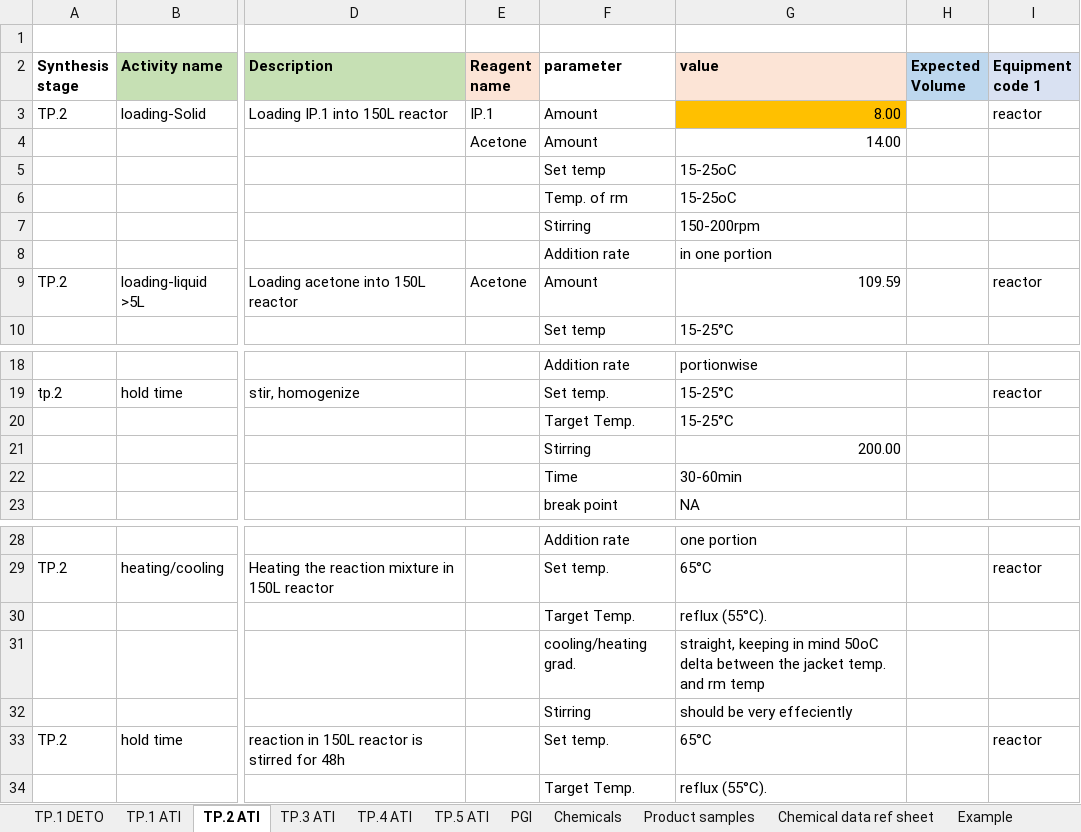
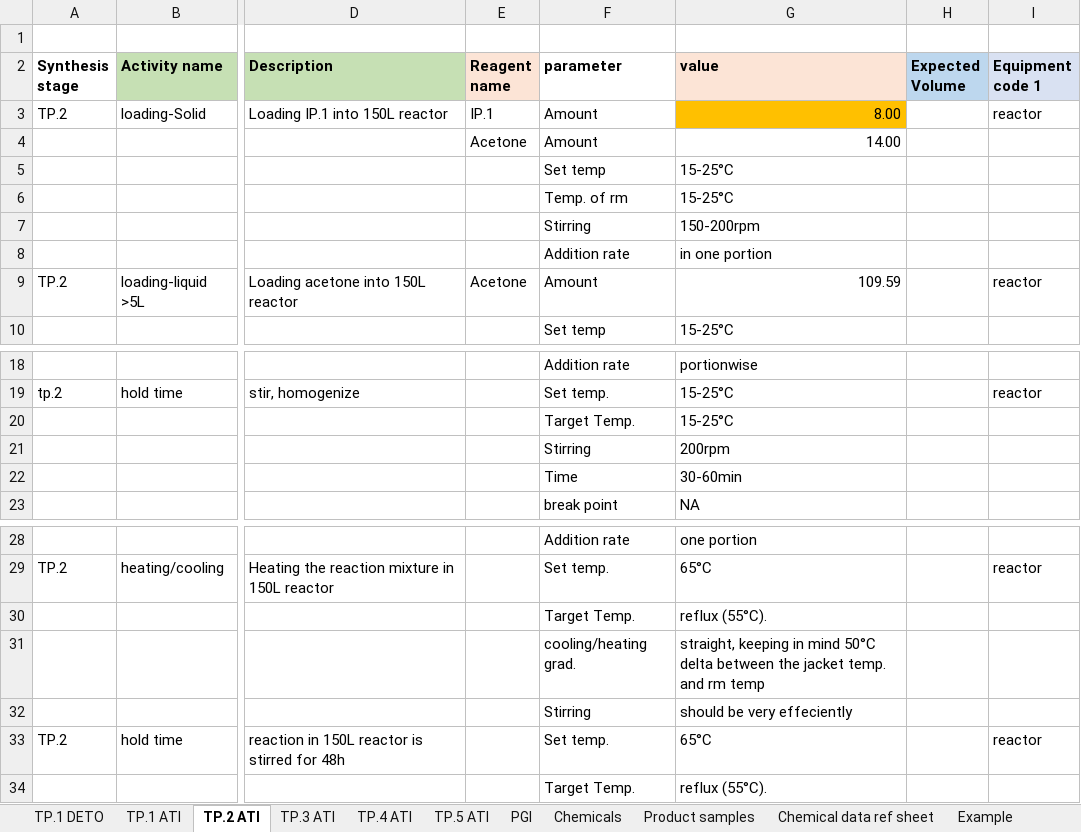
Before and after one commit to TartuDen/Flow_Chart_Generator, an Excel workbook: excel_test.xlsm, sheet TP.2 ATI, drawn as a sheet; only a part is shown, gaps mark what is left out; values as stored, in another font and other column widths than the file's, no borders; charts and pictures and conditional formats not drawn; the diff names each change by its address in the sheet, - before the commit and + after, or states it on an @@ line.

```diff
--- a/excel_test.xlsm (sheet TP.2 ATI)
+++ b/excel_test.xlsm (sheet TP.2 ATI)
-G5:G6 (value): 15-25oC
+G5:G6 (value): 15-25°C
-G21 (value): 200.00
+G21 (value): 200rpm
-G31 (value): …in mind 50oC delta between…
+G31 (value): …in mind 50°C delta between…
```
Also changed, not shown: 3 other files.
